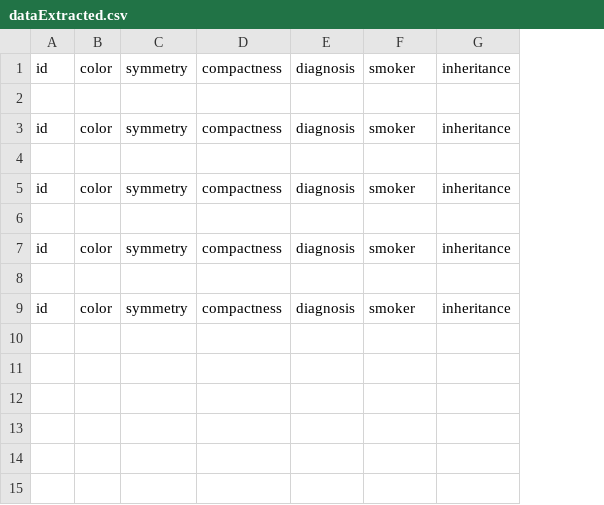
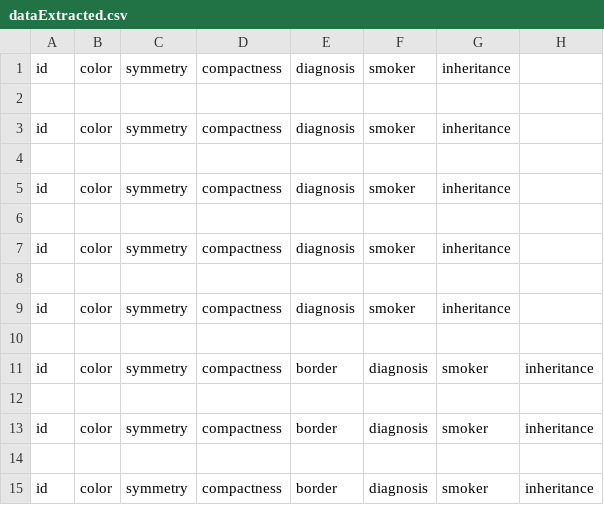
Before and after one commit to MrStrelan/Medical_Imaging, a CSV file: dataExtracted.csv, drawn as a sheet; the diff names each change by its address in the sheet, - before the commit and + after, or states it on an @@ line.

```diff
--- a/dataExtracted.csv
+++ b/dataExtracted.csv
+column H, empty
+row 10: (empty)
+row 11: id | color | symmetry | compactness | border | diagnosis | smoker | inheritance
+row 12: (empty)
+row 13: id | color | symmetry | compactness | border | diagnosis | smoker | inheritance
+row 14: (empty)
+row 15: id | color | symmetry | compactness | border | diagnosis | smoker | inheritance
```
Also changed, not shown: 2 other files.
